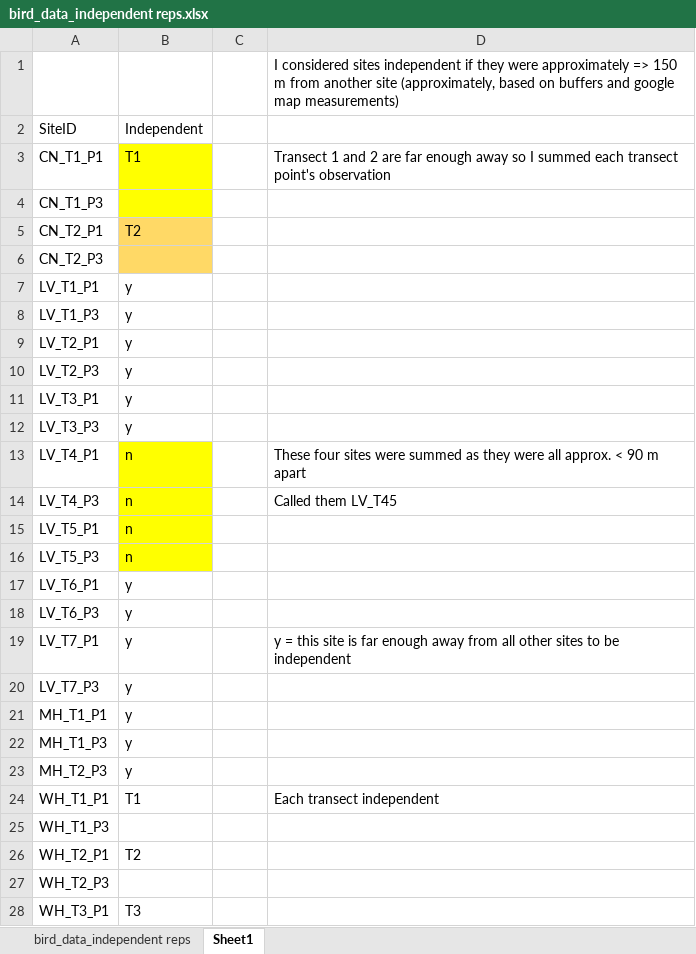
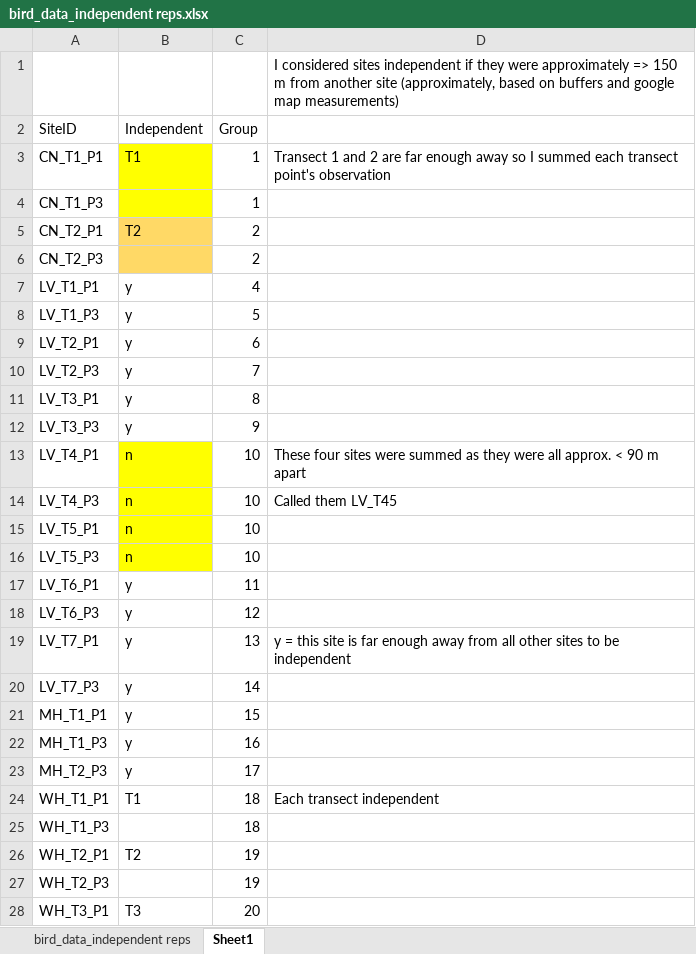
Before and after one commit to Gaea-Conservation-Network/birds_grenada_mangroves, an Excel workbook: data/bird_data_independent reps.xlsx, sheet Sheet1, drawn as a sheet; only a part is shown; values as stored, in another font and other column widths than the file's, no borders; the diff covers the shown part only; the diff names each change by its address in the sheet, - before the commit and + after, or states it on an @@ line.

Commit message:
Need to validate grouping of bird point counts
updated excel with guess of changes (sheet 1 of bird_data_independent_reps.xlsx)

```diff
--- a/data/bird_data_independent reps.xlsx (sheet Sheet1)
+++ b/data/bird_data_independent reps.xlsx (sheet Sheet1)
-C2: (empty)
+C2: Group
-C3:C4 (Group): (empty)
+C3:C4 (Group): 1
-C5:C6 (Group): (empty)
+C5:C6 (Group): 2
-C7 (Group): (empty)
+C7 (Group): 4
-C8 (Group): (empty)
+C8 (Group): 5
-C9 (Group): (empty)
+C9 (Group): 6
-C10 (Group): (empty)
+C10 (Group): 7
-C11 (Group): (empty)
+C11 (Group): 8
-C12 (Group): (empty)
+C12 (Group): 9
-C13:C16 (Group): (empty)
+C13:C16 (Group): 10
-C17 (Group): (empty)
+C17 (Group): 11
-C18 (Group): (empty)
+C18 (Group): 12
-C19 (Group): (empty)
+C19 (Group): 13
-C20 (Group): (empty)
+C20 (Group): 14
-C21 (Group): (empty)
+C21 (Group): 15
-C22 (Group): (empty)
+C22 (Group): 16
-C23 (Group): (empty)
+C23 (Group): 17
-C24:C25 (Group): (empty)
+C24:C25 (Group): 18
-C26:C27 (Group): (empty)
+C26:C27 (Group): 19
-C28 (Group): (empty)
+C28 (Group): 20
```
Also changed, not shown: 3 edited cells elsewhere in this sheet, 5 other files.
